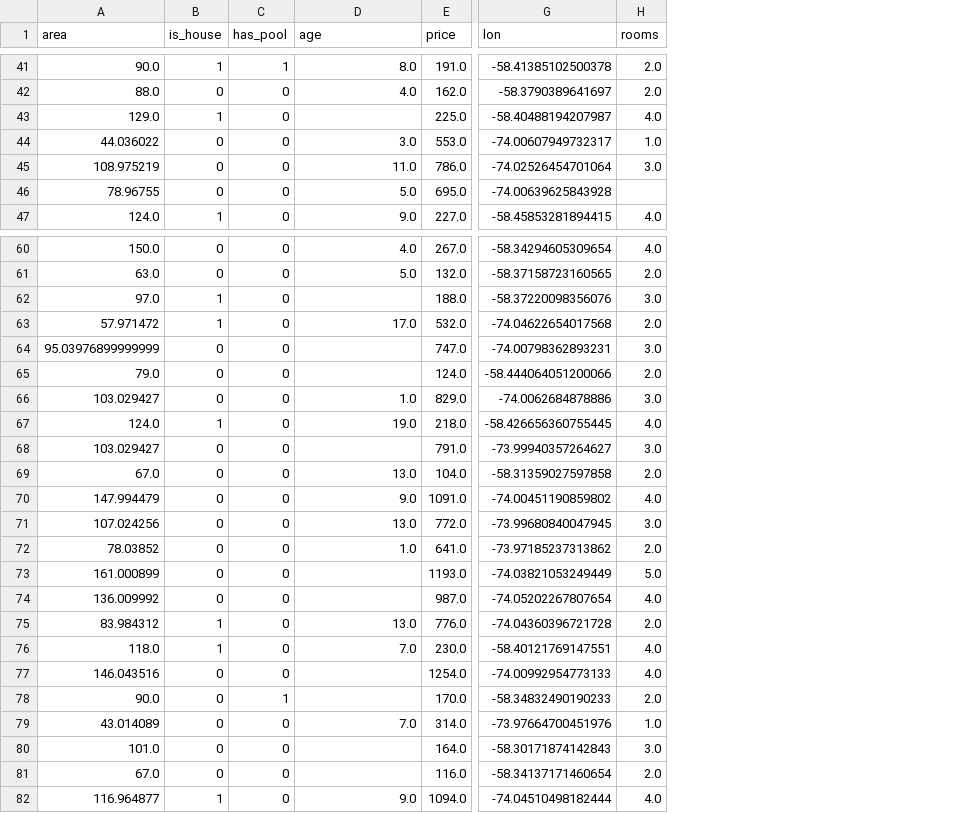
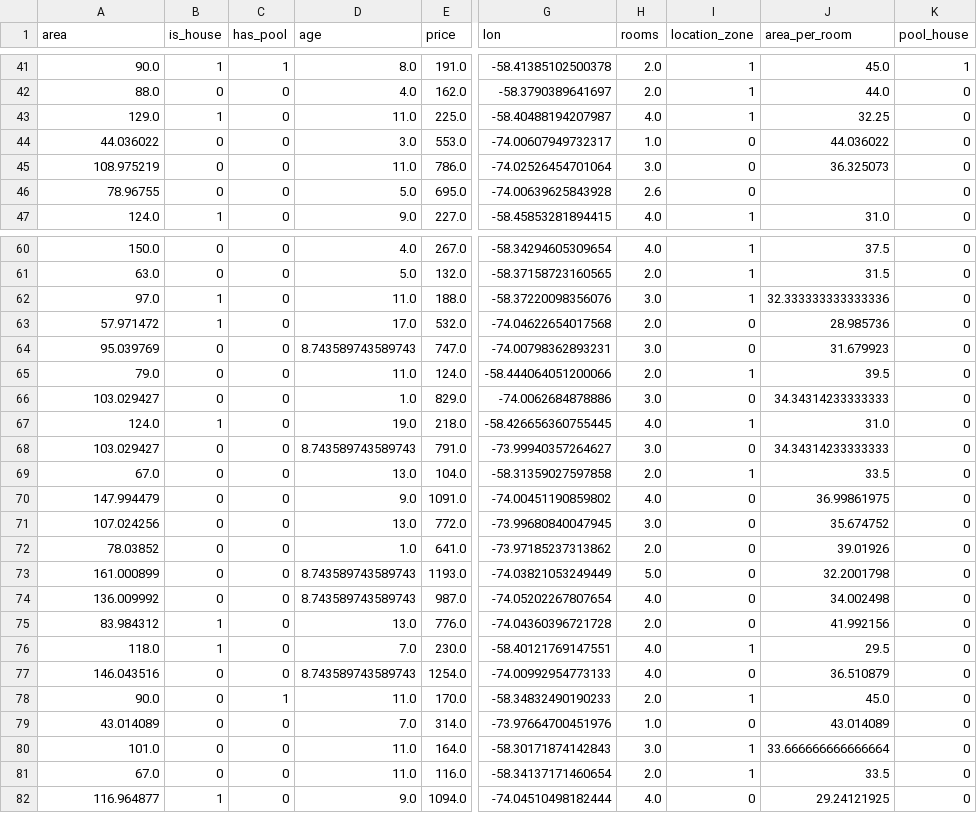
Before and after one commit to frizynn/tp1-machine-learning, a CSV file: data/processed/casas_test.csv, drawn as a sheet; only a part is shown, gaps mark what is left out; the diff covers the shown part only; the diff names each change by its address in the sheet, - before the commit and + after, or states it on an @@ line.

```diff
--- a/data/processed/casas_test.csv
+++ b/data/processed/casas_test.csv
+column I (location_zone), rows 41-47: 1 | 1 | 1 | 0 | 0 | 0 | 1; rows 60-82: 1 | 1 | 1 | 0 | 0 | 1 | 0 | 1 | 0 | 1 | 0 | 0 | 0 | 0 | 0 | 0 | 1 | 0 | 1 | 0 | 1 | 1 | 0
+column J (area_per_room), rows 41-47: 45.0 | 44.0 | 32.25 | 44.036022 | 36.325073 |  | 31.0; rows 60-82: 37.5 | 31.5 | 32.333333333333336 | 28.985736 | 31.679923 | 39.5 | 34.34314233333333 | 31.0 | 34.34314233333333 | 33.5 | 36.99861975 | 35.674752 | 39.01926 | 32.2001798 | 34.002498 | 41.992156 | 29.5 | 36.510879 | 45.0 | 43.014089 | 33.666666666666664 | 33.5 | 29.24121925
+column K (pool_house), rows 41-47: 1 | 0 | 0 | 0 | 0 | 0 | 0; rows 60-82: all 0
-D43 (age): (empty)
+D43 (age): 11.0
-H46 (rooms): (empty)
+H46 (rooms): 2.6
-D62 (age): (empty)
+D62 (age): 11.0
-A64 (area): 95.03976899999999
+A64 (area): 95.039769
-D64 (age): (empty)
+D64 (age): 8.743589743589743
-D65 (age): (empty)
+D65 (age): 11.0
-D68 (age): (empty)
+D68 (age): 8.743589743589743
-D73:D74 (age): (empty)
+D73:D74 (age): 8.743589743589743
-D77 (age): (empty)
+D77 (age): 8.743589743589743
-D78 (age): (empty)
+D78 (age): 11.0
-D80:D81 (age): (empty)
+D80:D81 (age): 11.0
```
Also changed, not shown: 8 edited cells elsewhere in this file, 7 other files.
